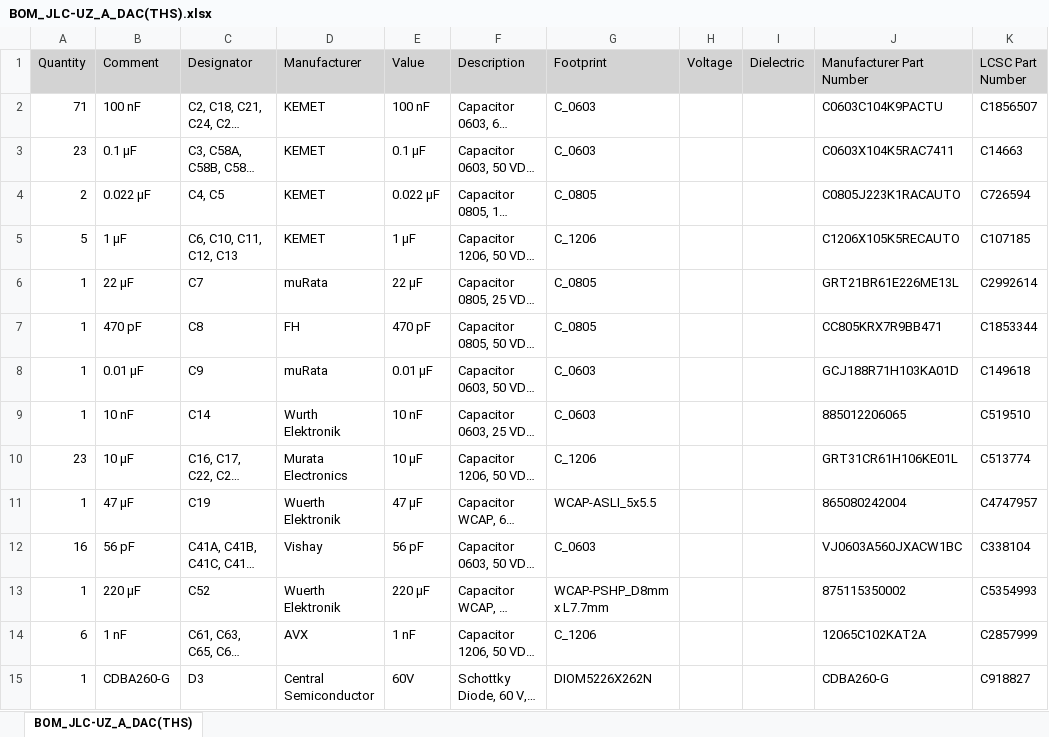
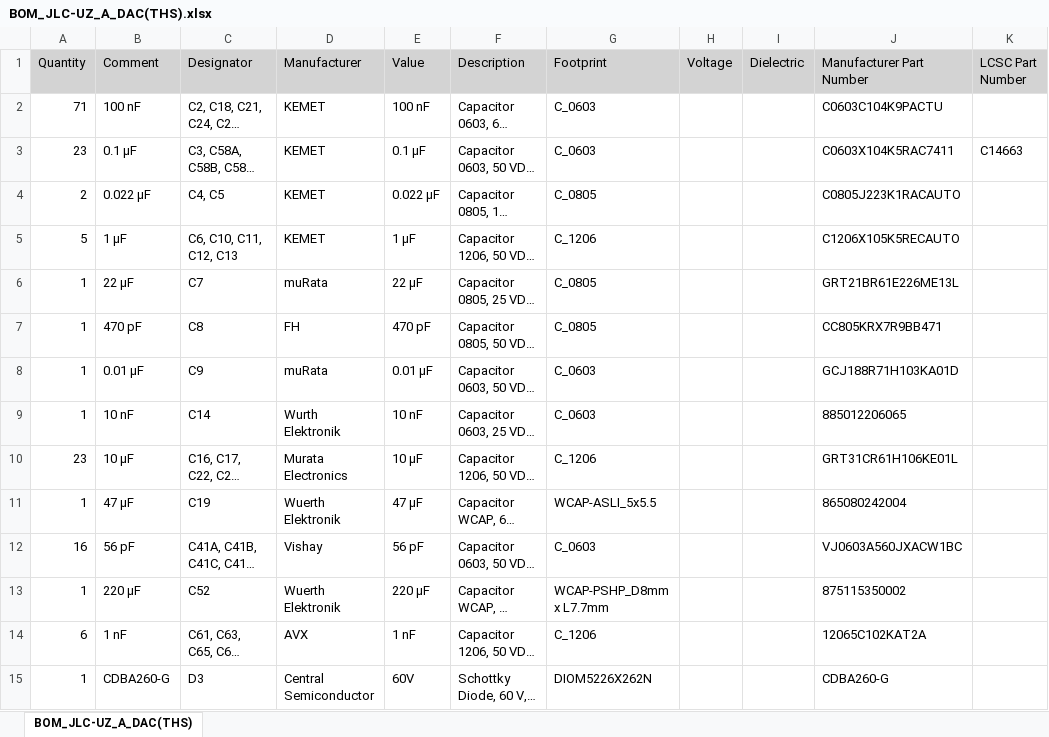
Before and after one commit to ultrazohm/uz_a_dac8831, an Excel workbook: Project Outputs for UZ_A_DAC/Rev02/BOM/BOM_JLC-UZ_A_DAC(THS).xlsx, sheet BOM_JLC-UZ_A_DAC(THS), drawn as a sheet; only a part is shown; long unchanged cells end in …; values as stored, in another font and other column widths than the file's, no borders; the diff covers the shown part only; the diff names each change by its address in the sheet, - before the commit and + after, or states it on an @@ line.

```diff
--- a/Project Outputs for UZ_A_DAC/Rev02/BOM/BOM_JLC-UZ_A_DAC(THS).xlsx (sheet BOM_JLC-UZ_A_DAC(THS))
+++ b/Project Outputs for UZ_A_DAC/Rev02/BOM/BOM_JLC-UZ_A_DAC(THS).xlsx (sheet BOM_JLC-UZ_A_DAC(THS))
-K2 (LCSC Part Number): C1856507
+K2 (LCSC Part Number): (empty)
-K4 (LCSC Part Number): C726594
+K4 (LCSC Part Number): (empty)
-K5 (LCSC Part Number): C107185
+K5 (LCSC Part Number): (empty)
-K6 (LCSC Part Number): C2992614
+K6 (LCSC Part Number): (empty)
-K7 (LCSC Part Number): C1853344
+K7 (LCSC Part Number): (empty)
-K8 (LCSC Part Number): C149618
+K8 (LCSC Part Number): (empty)
-K9 (LCSC Part Number): C519510
+K9 (LCSC Part Number): (empty)
-K10 (LCSC Part Number): C513774
+K10 (LCSC Part Number): (empty)
-K11 (LCSC Part Number): C4747957
+K11 (LCSC Part Number): (empty)
-K12 (LCSC Part Number): C338104
+K12 (LCSC Part Number): (empty)
-K13 (LCSC Part Number): C5354993
+K13 (LCSC Part Number): (empty)
-K14 (LCSC Part Number): C2857999
+K14 (LCSC Part Number): (empty)
-K15 (LCSC Part Number): C918827
+K15 (LCSC Part Number): (empty)
```
Also changed, not shown: 4 added rows and 38 edited cells elsewhere in this sheet, 20 other files.
